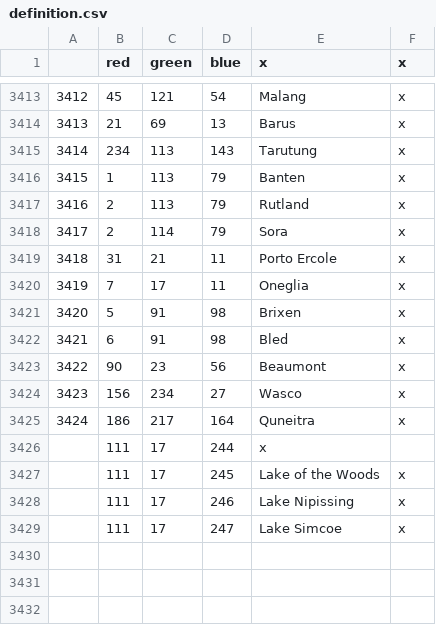
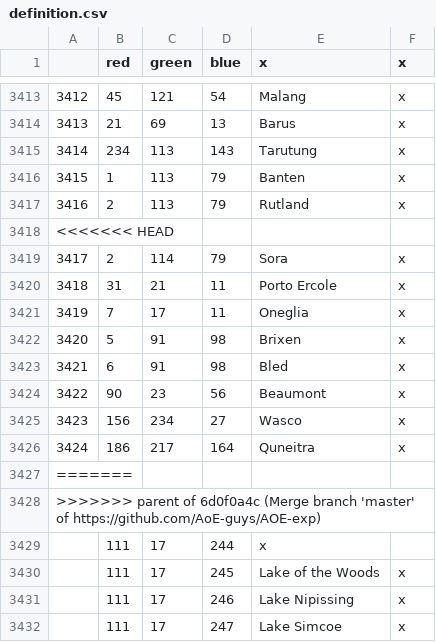
Before and after one commit to AoE-guys/AoE-SP-VERSION-DISCONTINUED-, a CSV file: AOE/map/definition.csv, drawn as a sheet; only a part is shown, gaps mark what is left out.

```diff
--- a/AOE/map/definition.csv
+++ b/AOE/map/definition.csv
@@ -3417,2 +3417,3 @@
 3416;2;113;79;Rutland;x
+<<<<<<< HEAD
 3417;2;114;79;Sora;x
@@ -3425,2 +3426,4 @@
 3424;186;217;164;Quneitra;x
+=======
+>>>>>>> parent of 6d0f0a4c (Merge branch 'master' of https://github.com/AoE-guys/AOE-exp)
 ;111;17;244;x
```
Also changed, not shown: AOE/localisation/00_HPM_map.csv, AOE/localisation/Countries1.csv, 14 other files.
